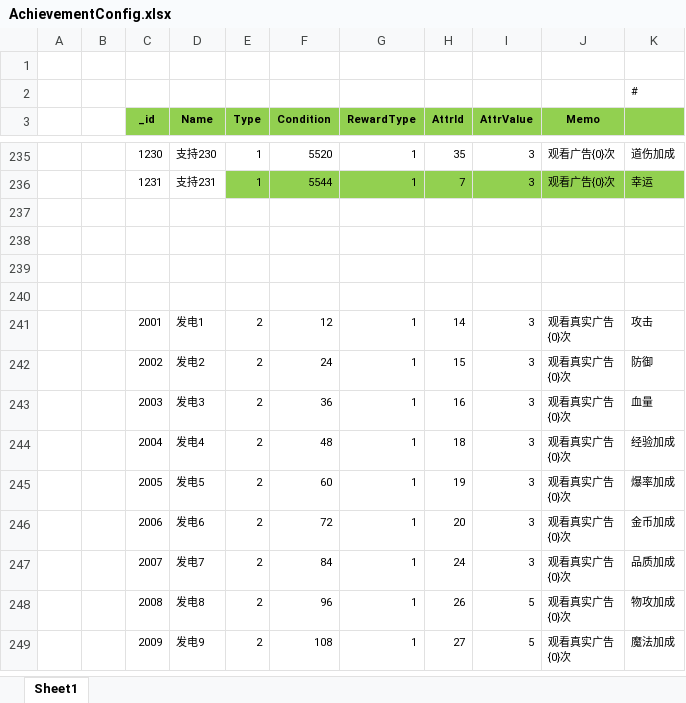
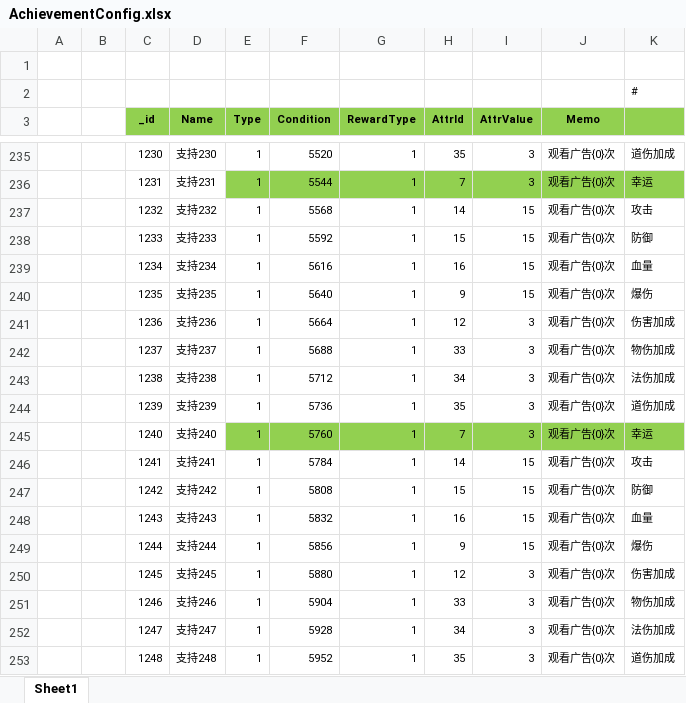
Before and after one commit to wokanjianyang/WrittenLegend, an Excel workbook: Excel/AchievementConfig.xlsx, sheet Sheet1, drawn as a sheet; only a part is shown, gaps mark what is left out; the shorter side is filled out with more unchanged rows; values as stored, in another font and other column widths than the file's, no borders; the diff covers the shown part only; the diff names each change by its address in the sheet, - before the commit and + after, or states it on an @@ line.

```diff
--- a/Excel/AchievementConfig.xlsx (sheet Sheet1)
+++ b/Excel/AchievementConfig.xlsx (sheet Sheet1)
+row 237:  |  | 1232 | 支持232 | 1 | 5568 | 1 | 14 | 15 | 观看广告{0}次 | 攻击
+row 238:  |  | 1233 | 支持233 | 1 | 5592 | 1 | 15 | 15 | 观看广告{0}次 | 防御
+row 239:  |  | 1234 | 支持234 | 1 | 5616 | 1 | 16 | 15 | 观看广告{0}次 | 血量
+row 240:  |  | 1235 | 支持235 | 1 | 5640 | 1 | 9 | 15 | 观看广告{0}次 | 爆伤
+row 241:  |  | 1236 | 支持236 | 1 | 5664 | 1 | 12 | 3 | 观看广告{0}次 | 伤害加成
+row 242:  |  | 1237 | 支持237 | 1 | 5688 | 1 | 33 | 3 | 观看广告{0}次 | 物伤加成
+row 243:  |  | 1238 | 支持238 | 1 | 5712 | 1 | 34 | 3 | 观看广告{0}次 | 法伤加成
+row 244:  |  | 1239 | 支持239 | 1 | 5736 | 1 | 35 | 3 | 观看广告{0}次 | 道伤加成
+row 245:  |  | 1240 | 支持240 | 1 | 5760 | 1 | 7 | 3 | 观看广告{0}次 | 幸运
+row 246:  |  | 1241 | 支持241 | 1 | 5784 | 1 | 14 | 15 | 观看广告{0}次 | 攻击
+row 247:  |  | 1242 | 支持242 | 1 | 5808 | 1 | 15 | 15 | 观看广告{0}次 | 防御
+row 248:  |  | 1243 | 支持243 | 1 | 5832 | 1 | 16 | 15 | 观看广告{0}次 | 血量
+row 249:  |  | 1244 | 支持244 | 1 | 5856 | 1 | 9 | 15 | 观看广告{0}次 | 爆伤
+row 250:  |  | 1245 | 支持245 | 1 | 5880 | 1 | 12 | 3 | 观看广告{0}次 | 伤害加成
+row 251:  |  | 1246 | 支持246 | 1 | 5904 | 1 | 33 | 3 | 观看广告{0}次 | 物伤加成
+row 252:  |  | 1247 | 支持247 | 1 | 5928 | 1 | 34 | 3 | 观看广告{0}次 | 法伤加成
+row 253:  |  | 1248 | 支持248 | 1 | 5952 | 1 | 35 | 3 | 观看广告{0}次 | 道伤加成
```
Also changed, not shown: 125 added rows elsewhere in this sheet, formulas that keep their value, Excel/FashionSuitConfig.xlsx, Excel/SkillConfig.xlsx, 13 other files.
